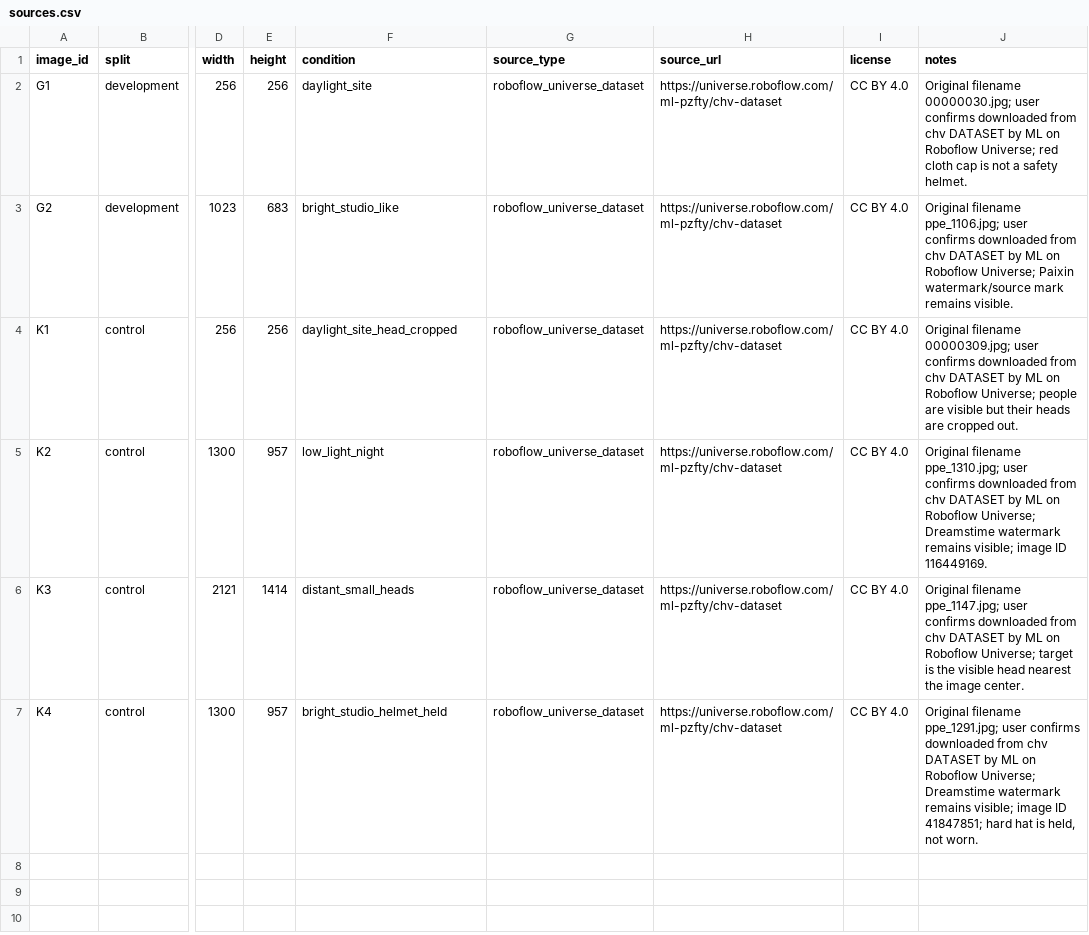
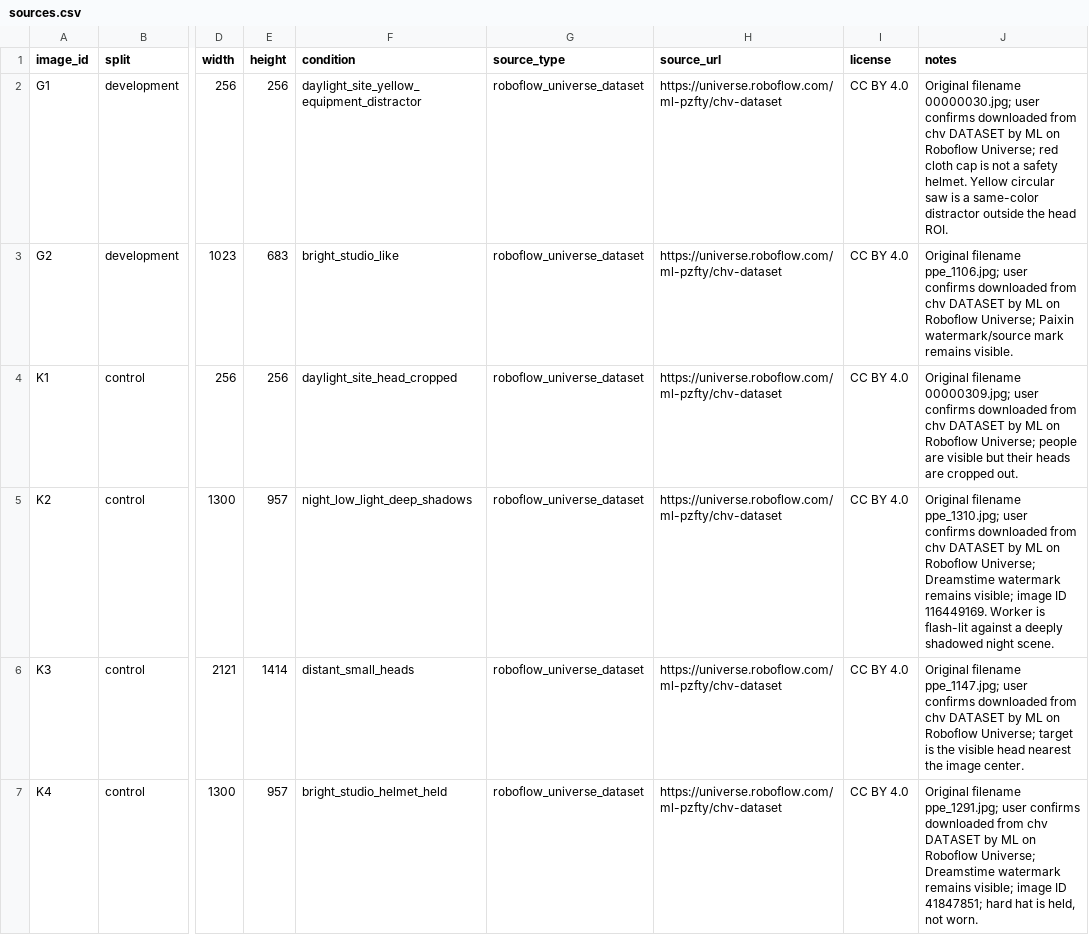
Before and after one commit to mderviskocar/barettespiti, a CSV file: data/sources.csv, drawn as a sheet; only a part is shown, gaps mark what is left out; the diff names each change by its address in the sheet, - before the commit and + after, or states it on an @@ line.

Commit message:
Complete dataset analysis and frozen color baseline

```diff
--- a/data/sources.csv
+++ b/data/sources.csv
-F2 (condition): daylight_site
+F2 (condition): daylight_site_yellow_equipment_distractor
-J2 (notes): …safety helmet.
+J2 (notes): …safety helmet. Yellow circular saw is a same-color distractor outside the head ROI.
-F5 (condition): low_light_night
+F5 (condition): night_low_light_deep_shadows
-J5 (notes): …ID 116449169.
+J5 (notes): …ID 116449169. Worker is flash-lit against a deeply shadowed night scene.
```
Also changed, not shown: 28 other files.
